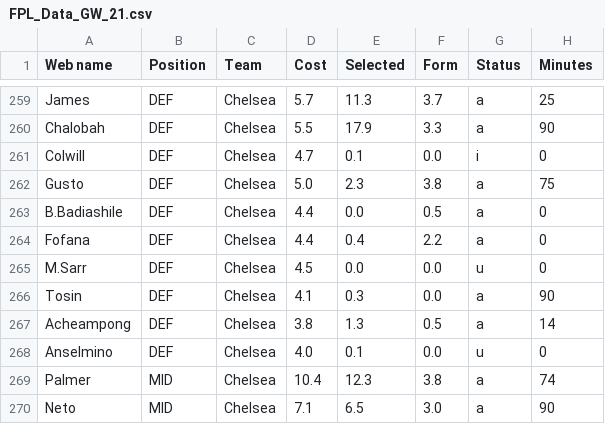
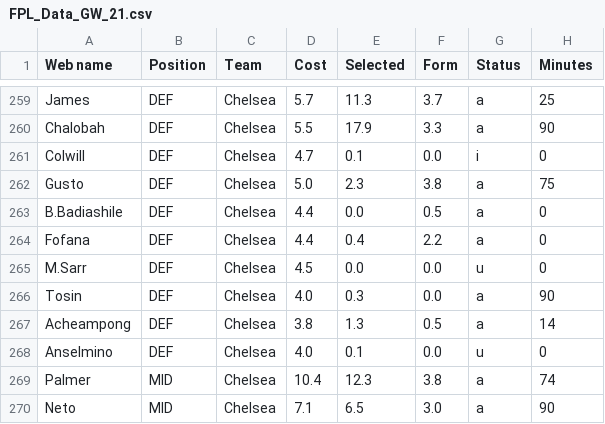
Before and after one commit to Dante777bm/fpl-data-collector, a CSV file: FPL_Data_2025-26/FPL_Data_GW_21.csv, drawn as a sheet; only a part is shown, gaps mark what is left out; the diff covers the shown part only; the diff names each change by its address in the sheet, - before the commit and + after, or states it on an @@ line.

```diff
--- a/FPL_Data_2025-26/FPL_Data_GW_21.csv
+++ b/FPL_Data_2025-26/FPL_Data_GW_21.csv
-D266 (Cost): 4.1
+D266 (Cost): 4.0
```
Also changed, not shown: 56 edited cells elsewhere in this file, 1 other file.
